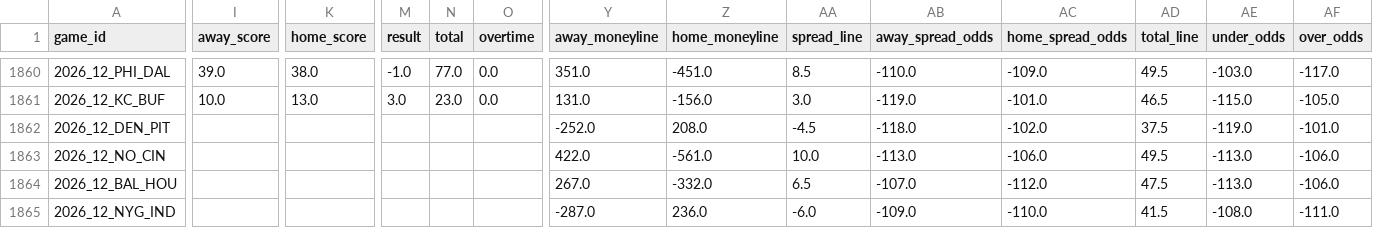
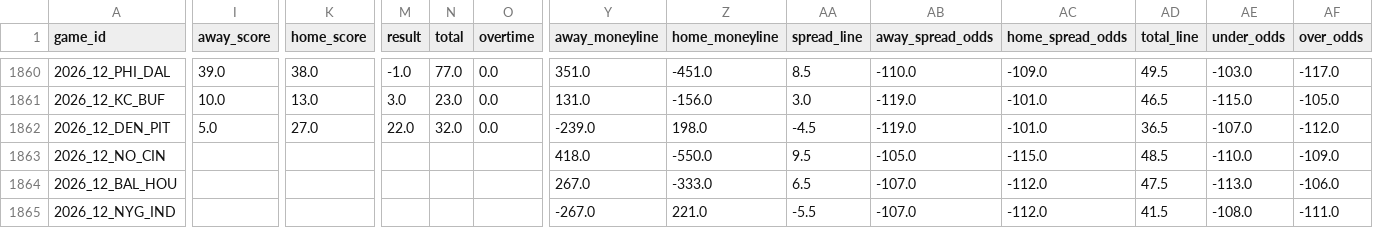
Before and after one commit to bestoddspredictions-web/nfl-predictions, a CSV file: data_files/nfl_games_historical.csv, drawn as a sheet; only a part is shown, gaps mark what is left out; the diff covers the shown part only; the diff names each change by its address in the sheet, - before the commit and + after, or states it on an @@ line.

```diff
--- a/data_files/nfl_games_historical.csv
+++ b/data_files/nfl_games_historical.csv
-I1862 (away_score): (empty)
+I1862 (away_score): 5.0
-K1862 (home_score): (empty)
+K1862 (home_score): 27.0
-M1862 (result): (empty)
+M1862 (result): 22.0
-N1862 (total): (empty)
+N1862 (total): 32.0
-O1862 (overtime): (empty)
+O1862 (overtime): 0.0
-Y1862 (away_moneyline): -252.0
+Y1862 (away_moneyline): -239.0
-Z1862 (home_moneyline): 208.0
+Z1862 (home_moneyline): 198.0
-AB1862 (away_spread_odds): -118.0
+AB1862 (away_spread_odds): -119.0
-AC1862 (home_spread_odds): -102.0
+AC1862 (home_spread_odds): -101.0
-AD1862 (total_line): 37.5
+AD1862 (total_line): 36.5
-AE1862 (under_odds): -119.0
+AE1862 (under_odds): -107.0
-AF1862 (over_odds): -101.0
+AF1862 (over_odds): -112.0
-Y1863 (away_moneyline): 422.0
+Y1863 (away_moneyline): 418.0
-Z1863 (home_moneyline): -561.0
+Z1863 (home_moneyline): -550.0
-AA1863 (spread_line): 10.0
+AA1863 (spread_line): 9.5
-AB1863 (away_spread_odds): -113.0
+AB1863 (away_spread_odds): -105.0
-AC1863 (home_spread_odds): -106.0
+AC1863 (home_spread_odds): -115.0
-AD1863 (total_line): 49.5
+AD1863 (total_line): 48.5
-AE1863 (under_odds): -113.0
+AE1863 (under_odds): -110.0
-AF1863 (over_odds): -106.0
+AF1863 (over_odds): -109.0
-Z1864 (home_moneyline): -332.0
+Z1864 (home_moneyline): -333.0
-Y1865 (away_moneyline): -287.0
+Y1865 (away_moneyline): -267.0
-Z1865 (home_moneyline): 236.0
+Z1865 (home_moneyline): 221.0
-AA1865 (spread_line): -6.0
+AA1865 (spread_line): -5.5
-AB1865 (away_spread_odds): -109.0
+AB1865 (away_spread_odds): -107.0
-AC1865 (home_spread_odds): -110.0
+AC1865 (home_spread_odds): -112.0
```
Also changed, not shown: 94 edited cells elsewhere in this file, data_files/espn_injuries.csv, data_files/model_feature_importances.csv, 4 other files.
